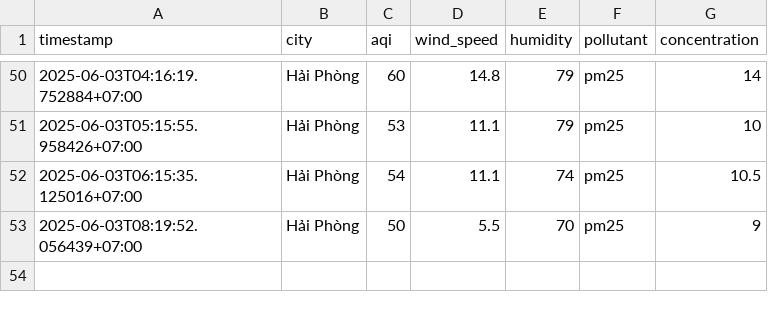
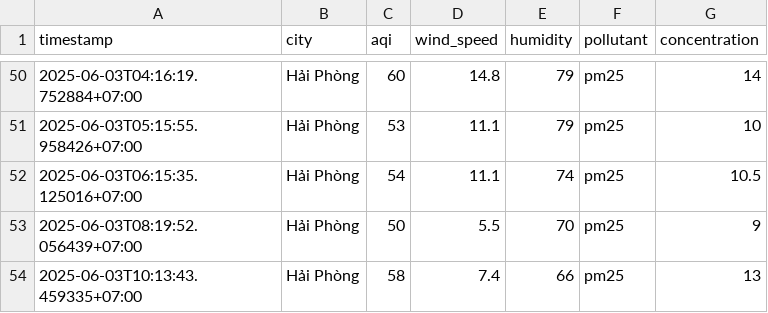
Before and after one commit to 2noScript/iqair-checking, a CSV file: data/Hai_Phong/aqi_Hai_Phong_2025_jun.csv, drawn as a sheet; only a part is shown, gaps mark what is left out.

```diff
--- a/data/Hai_Phong/aqi_Hai_Phong_2025_jun.csv
+++ b/data/Hai_Phong/aqi_Hai_Phong_2025_jun.csv
@@ -53 +53,2 @@ timestamp,city,aqi,wind_speed,humidity,pollutant,concentration
 2025-06-03T08:19:52.056439+07:00,Hải Phòng,50,5.5,70,pm25,9
+2025-06-03T10:13:43.459335+07:00,Hải Phòng,58,7.4,66,pm25,13
```
Also changed, not shown: data/Da_Nang/aqi_Da_Nang_2025_jun.csv, data/Hai_Duong/aqi_Hai_Duong_2025_jun.csv, 8 other files.
